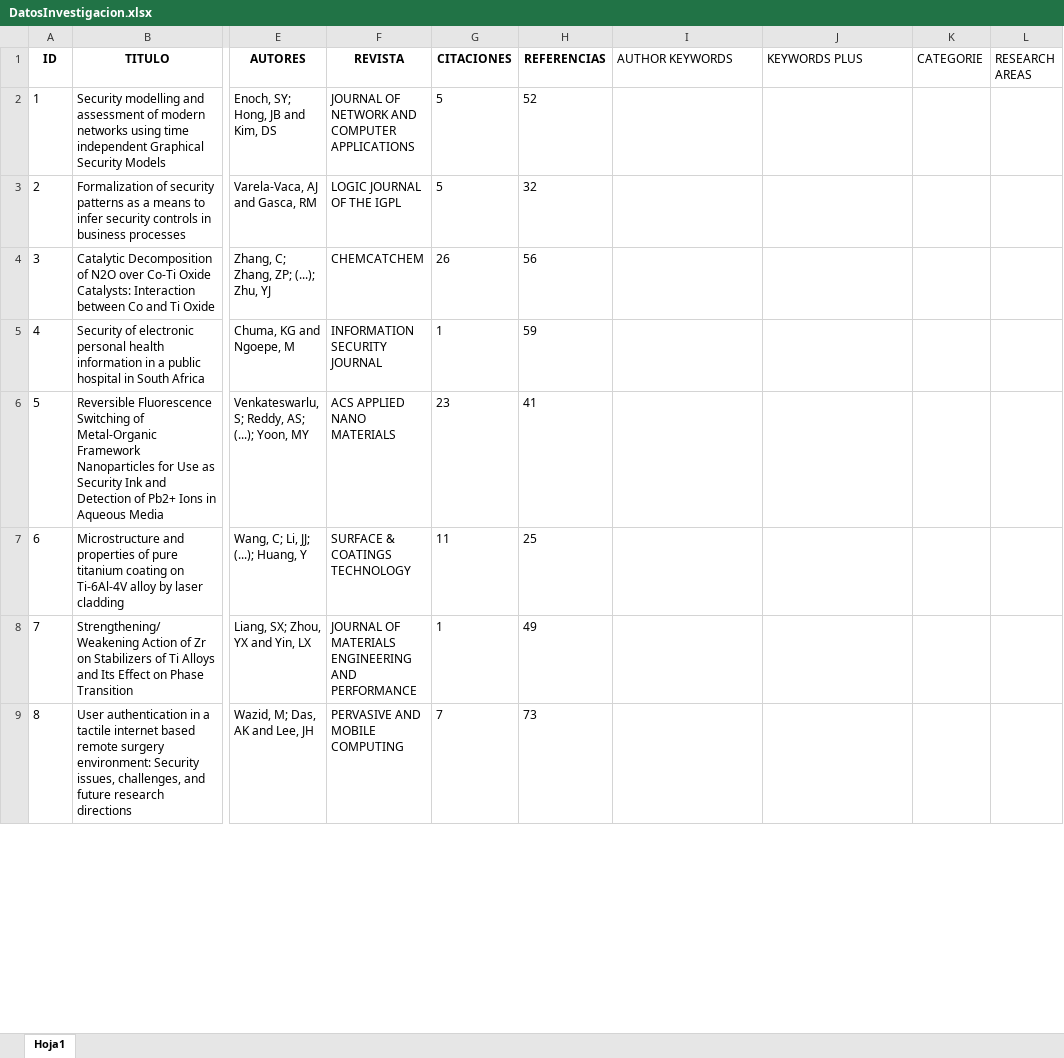
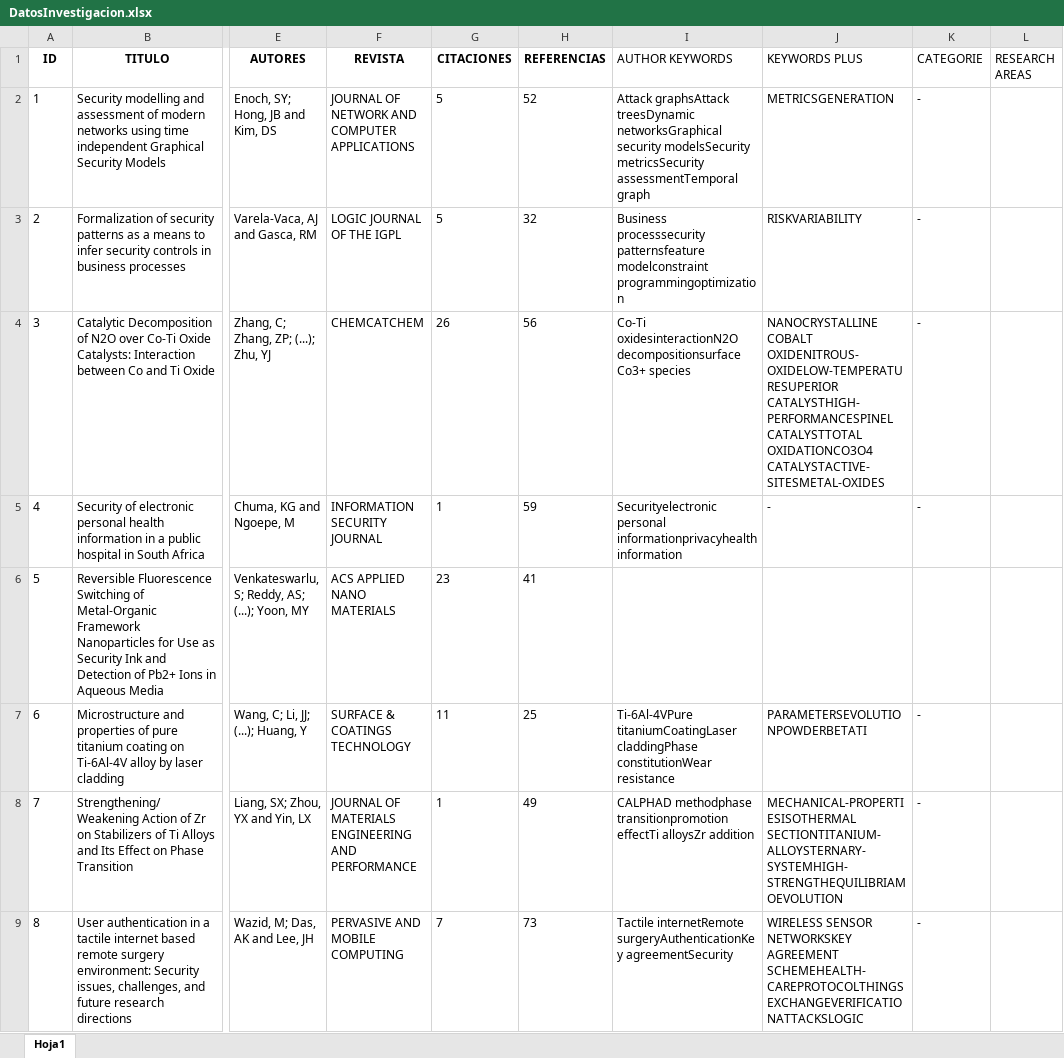
Before and after one commit to jorgeigna/USS-DMDB-Taller2, an Excel workbook: DatosInvestigacion.xlsx, sheet Hoja1, drawn as a sheet; only a part is shown, gaps mark what is left out; values as stored, in another font and other column widths than the file's, no borders; the diff covers the shown part only; the diff names each change by its address in the sheet, - before the commit and + after, or states it on an @@ line.

```diff
--- a/DatosInvestigacion.xlsx (sheet Hoja1)
+++ b/DatosInvestigacion.xlsx (sheet Hoja1)
-I2 (AUTHOR KEYWORDS): (empty)
+I2 (AUTHOR KEYWORDS): Attack graphsAttack treesDynamic networksGraphical security modelsSecurity metricsSecurity assessmentTemporal graph
-J2 (KEYWORDS PLUS): (empty)
+J2 (KEYWORDS PLUS): METRICSGENERATION
-K2:K5 (CATEGORIE): (empty)
+K2:K5 (CATEGORIE): -
-I3 (AUTHOR KEYWORDS): (empty)
+I3 (AUTHOR KEYWORDS): Business processsecurity patternsfeature modelconstraint programmingoptimization
-J3 (KEYWORDS PLUS): (empty)
+J3 (KEYWORDS PLUS): RISKVARIABILITY
-I4 (AUTHOR KEYWORDS): (empty)
+I4 (AUTHOR KEYWORDS): Co-Ti oxidesinteractionN2O decompositionsurface Co3+ species
-J4 (KEYWORDS PLUS): (empty)
+J4 (KEYWORDS PLUS): NANOCRYSTALLINE COBALT OXIDENITROUS-OXIDELOW-TEMPERATURESUPERIOR CATALYSTHIGH-PERFORMANCESPINEL CATALYSTTOTAL OXIDATIONCO3O4 CATALYSTACTIVE-SITESMETAL-OXIDES
-I5 (AUTHOR KEYWORDS): (empty)
+I5 (AUTHOR KEYWORDS): Securityelectronic personal informationprivacyhealth information
-J5 (KEYWORDS PLUS): (empty)
+J5 (KEYWORDS PLUS): -
-I7 (AUTHOR KEYWORDS): (empty)
+I7 (AUTHOR KEYWORDS): Ti-6Al-4VPure titaniumCoatingLaser claddingPhase constitutionWear resistance
-J7 (KEYWORDS PLUS): (empty)
+J7 (KEYWORDS PLUS): PARAMETERSEVOLUTIONPOWDERBETATI
-K7:K9 (CATEGORIE): (empty)
+K7:K9 (CATEGORIE): -
-I8 (AUTHOR KEYWORDS): (empty)
+I8 (AUTHOR KEYWORDS): CALPHAD methodphase transitionpromotion effectTi alloysZr addition
-J8 (KEYWORDS PLUS): (empty)
+J8 (KEYWORDS PLUS): MECHANICAL-PROPERTIESISOTHERMAL SECTIONTITANIUM-ALLOYSTERNARY-SYSTEMHIGH-STRENGTHEQUILIBRIAMOEVOLUTION
-I9 (AUTHOR KEYWORDS): (empty)
+I9 (AUTHOR KEYWORDS): Tactile internetRemote surgeryAuthenticationKey agreementSecurity
-J9 (KEYWORDS PLUS): (empty)
+J9 (KEYWORDS PLUS): WIRELESS SENSOR NETWORKSKEY AGREEMENT SCHEMEHEALTH-CAREPROTOCOLTHINGSEXCHANGEVERIFICATIONATTACKSLOGIC
```
Also changed, not shown: 414 edited cells elsewhere in this sheet, 3 other files.
